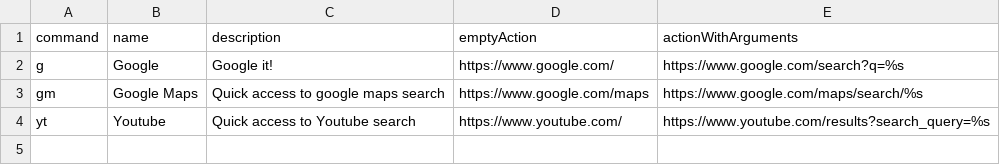
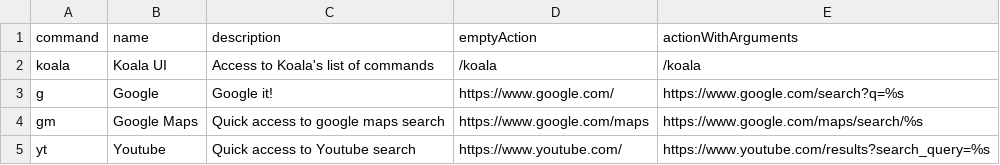
Before and after one commit to aajn88/koala, a CSV file: src/commands/commands_list.csv, drawn as a sheet; the diff names each change by its address in the sheet, - before the commit and + after, or states it on an @@ line.

Commit message:
Adding simple UI for the list of available commands

```diff
--- a/src/commands/commands_list.csv
+++ b/src/commands/commands_list.csv
+row 2: koala | Koala UI | Access to Koala's list of commands | /koala | /koala
```
Also changed, not shown: 6 other files.
